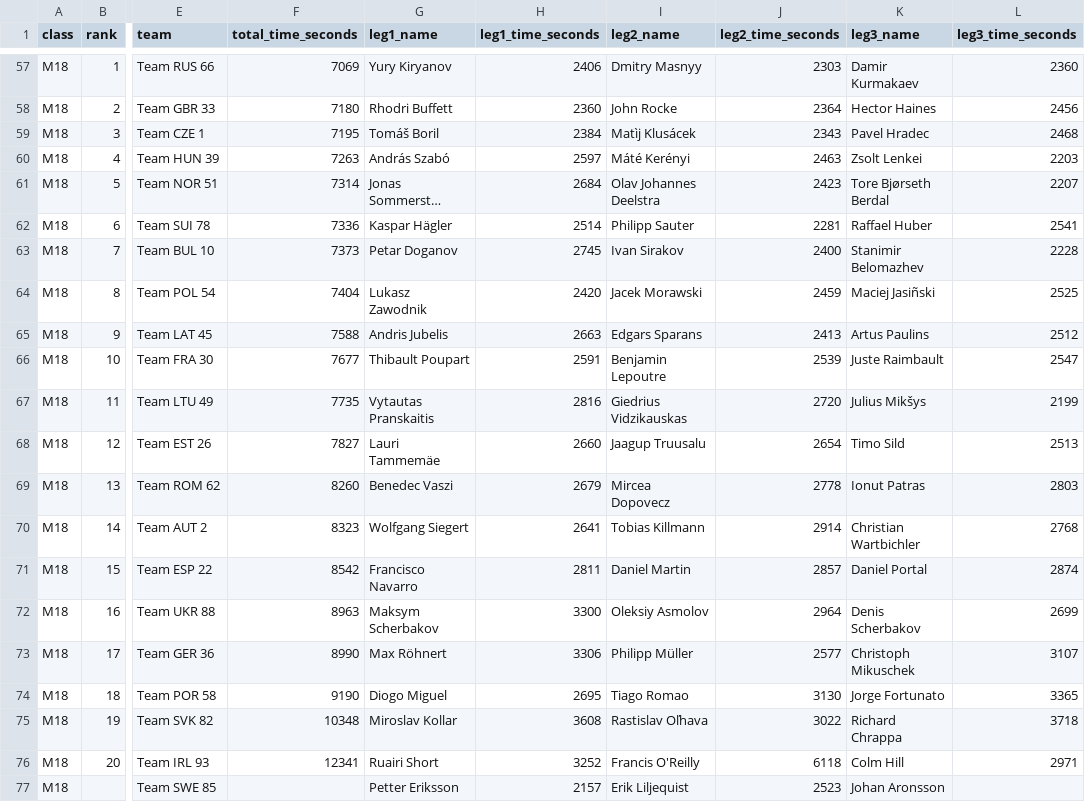
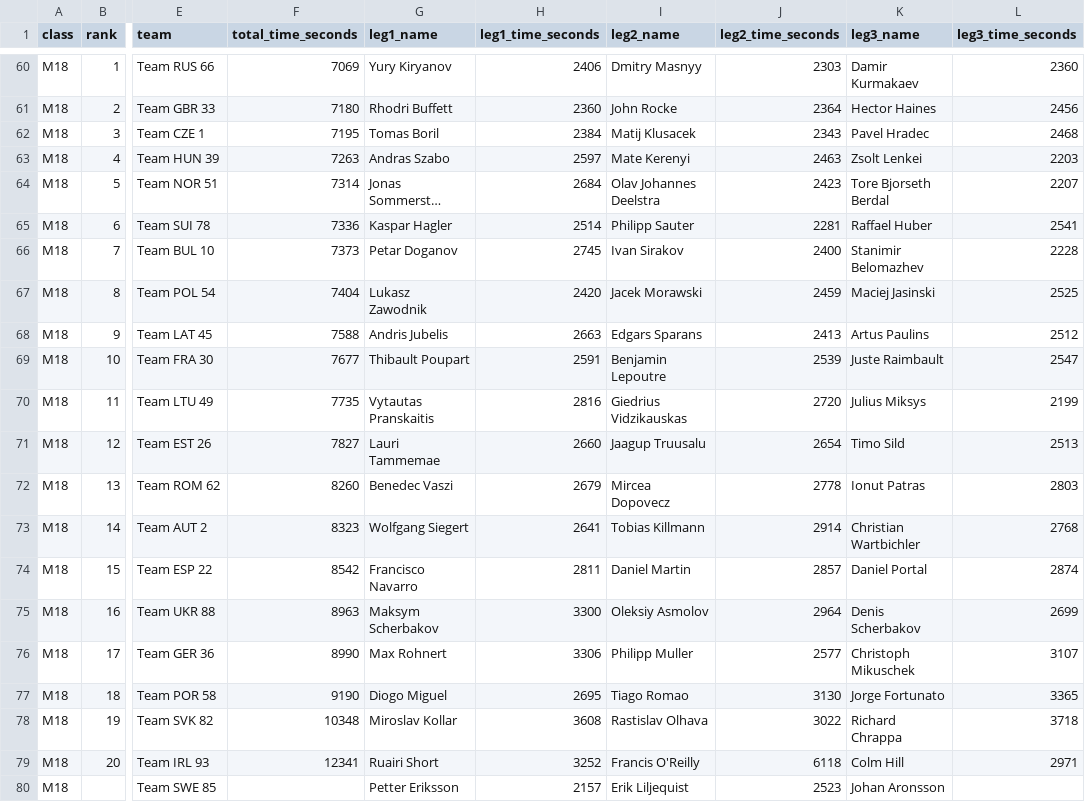
Before and after one commit to klemenkenda/eyoc-archive, a CSV file: results/2006/relay.csv, drawn as a sheet; only a part is shown, gaps mark what is left out; long unchanged cells end in …; addresses are those after the commit; the diff covers the shown part only; the diff names each change by its address in the sheet, - before the commit and + after, or states it on an @@ line.

```diff
--- a/results/2006/relay.csv
+++ b/results/2006/relay.csv
-G62 (leg1_name): Tomáš Boril
+G62 (leg1_name): Tomas Boril
-I62 (leg2_name): Matìj Klusácek
+I62 (leg2_name): Matij Klusacek
-G63 (leg1_name): András Szabó
+G63 (leg1_name): Andras Szabo
-I63 (leg2_name): Máté Kerényi
+I63 (leg2_name): Mate Kerenyi
-K64 (leg3_name): Tore Bjørseth Berdal
+K64 (leg3_name): Tore Bjorseth Berdal
-G65 (leg1_name): Kaspar Hägler
+G65 (leg1_name): Kaspar Hagler
-K67 (leg3_name): Maciej Jasiñski
+K67 (leg3_name): Maciej Jasinski
-K70 (leg3_name): Julius Mikšys
+K70 (leg3_name): Julius Miksys
-G71 (leg1_name): Lauri Tammemäe
+G71 (leg1_name): Lauri Tammemae
-G76 (leg1_name): Max Röhnert
+G76 (leg1_name): Max Rohnert
-I76 (leg2_name): Philipp Müller
+I76 (leg2_name): Philipp Muller
-I78 (leg2_name): Rastislav Oľhava
+I78 (leg2_name): Rastislav Olhava
```
Also changed, not shown: 3 added rows and 28 edited cells elsewhere in this file, results/2005/long.csv, results/2005/relay.csv, 52 other files.
